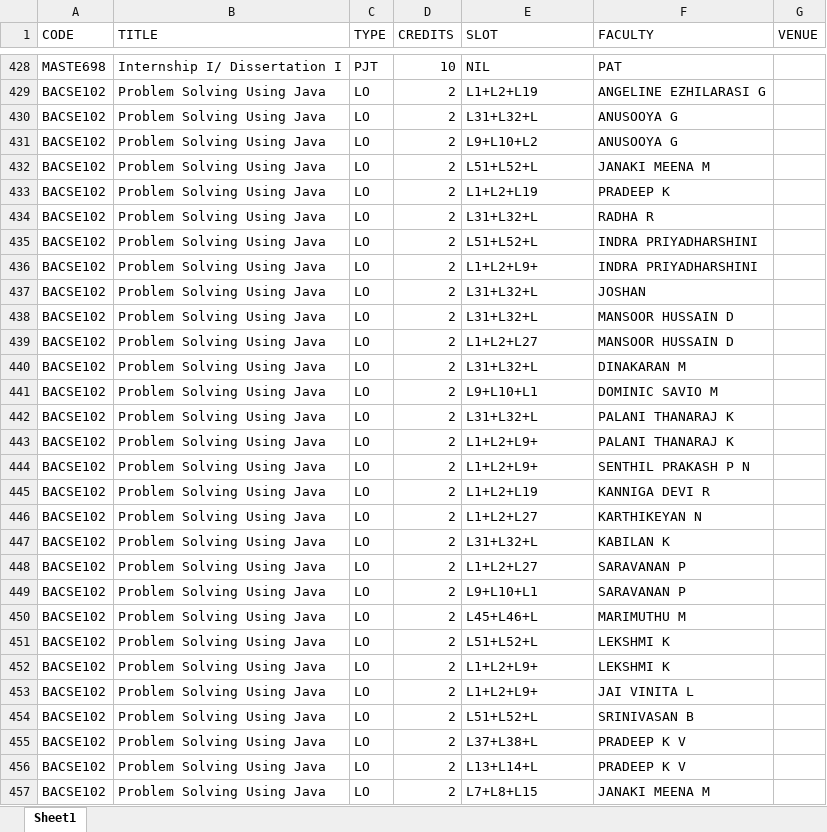
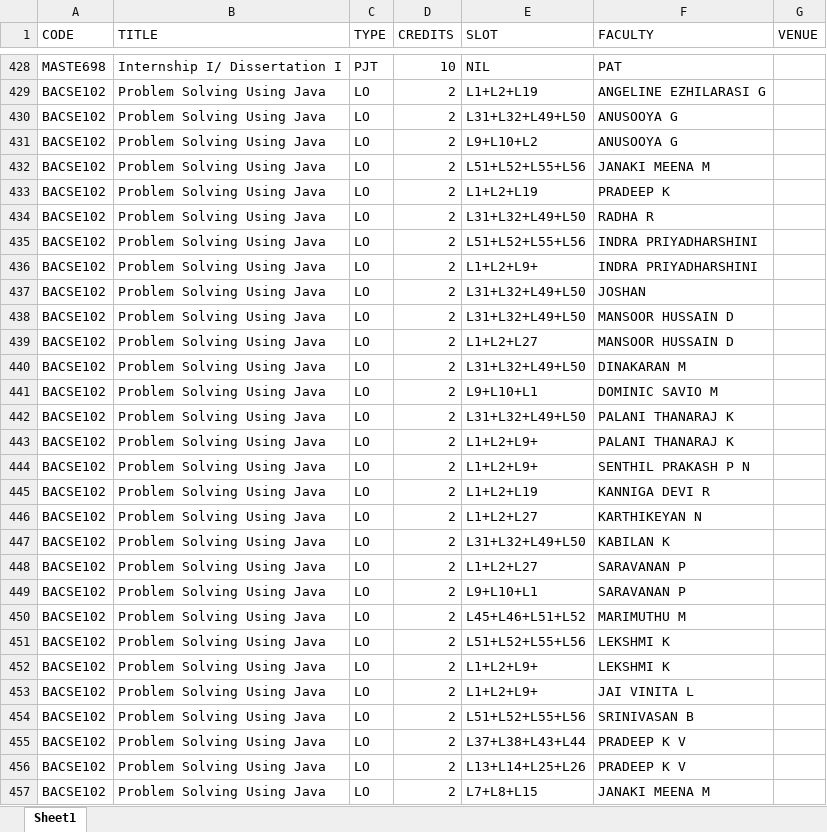
Before and after one commit to 007-anonymous/FFCSonTheGo, an Excel workbook: util/report_chennai.xlsx, sheet Sheet1, drawn as a sheet; only a part is shown, gaps mark what is left out; values as stored, in another font and other column widths than the file's, no borders; the diff covers the shown part only; the diff names each change by its address in the sheet, - before the commit and + after, or states it on an @@ line.

```diff
--- a/util/report_chennai.xlsx (sheet Sheet1)
+++ b/util/report_chennai.xlsx (sheet Sheet1)
-E430 (SLOT): L31+L32+L
+E430 (SLOT): L31+L32+L49+L50
-E432 (SLOT): L51+L52+L
+E432 (SLOT): L51+L52+L55+L56
-E434 (SLOT): L31+L32+L
+E434 (SLOT): L31+L32+L49+L50
-E435 (SLOT): L51+L52+L
+E435 (SLOT): L51+L52+L55+L56
-E437:E438 (SLOT): L31+L32+L
+E437:E438 (SLOT): L31+L32+L49+L50
-E440 (SLOT): L31+L32+L
+E440 (SLOT): L31+L32+L49+L50
-E442 (SLOT): L31+L32+L
+E442 (SLOT): L31+L32+L49+L50
-E447 (SLOT): L31+L32+L
+E447 (SLOT): L31+L32+L49+L50
-E450 (SLOT): L45+L46+L
+E450 (SLOT): L45+L46+L51+L52
-E451 (SLOT): L51+L52+L
+E451 (SLOT): L51+L52+L55+L56
-E454 (SLOT): L51+L52+L
+E454 (SLOT): L51+L52+L55+L56
-E455 (SLOT): L37+L38+L
+E455 (SLOT): L37+L38+L43+L44
-E456 (SLOT): L13+L14+L
+E456 (SLOT): L13+L14+L25+L26
```
Also changed, not shown: 221 edited cells elsewhere in this sheet.
